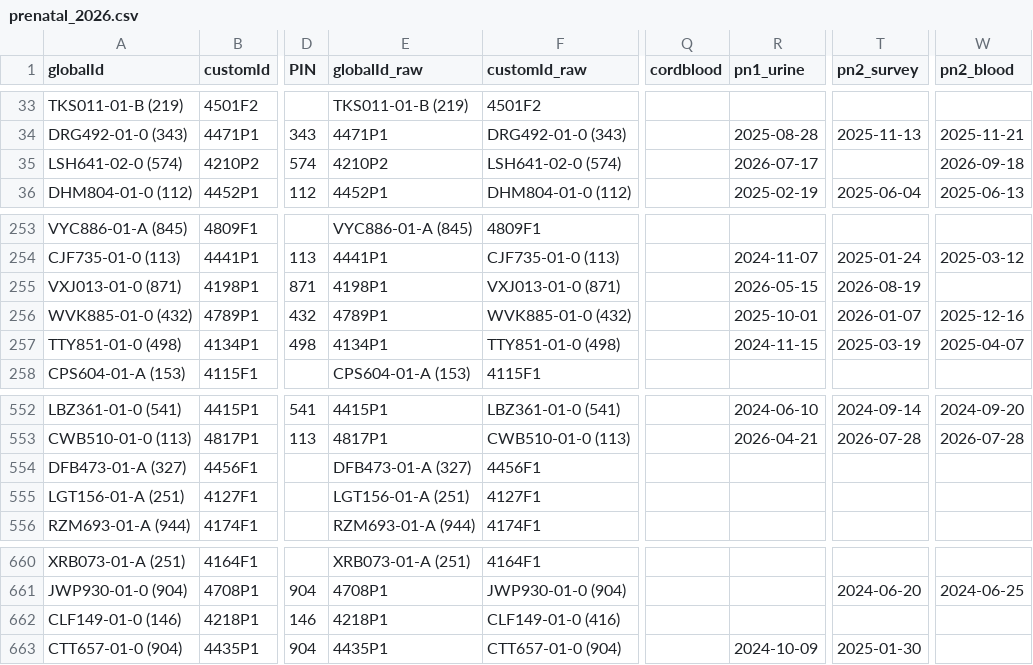
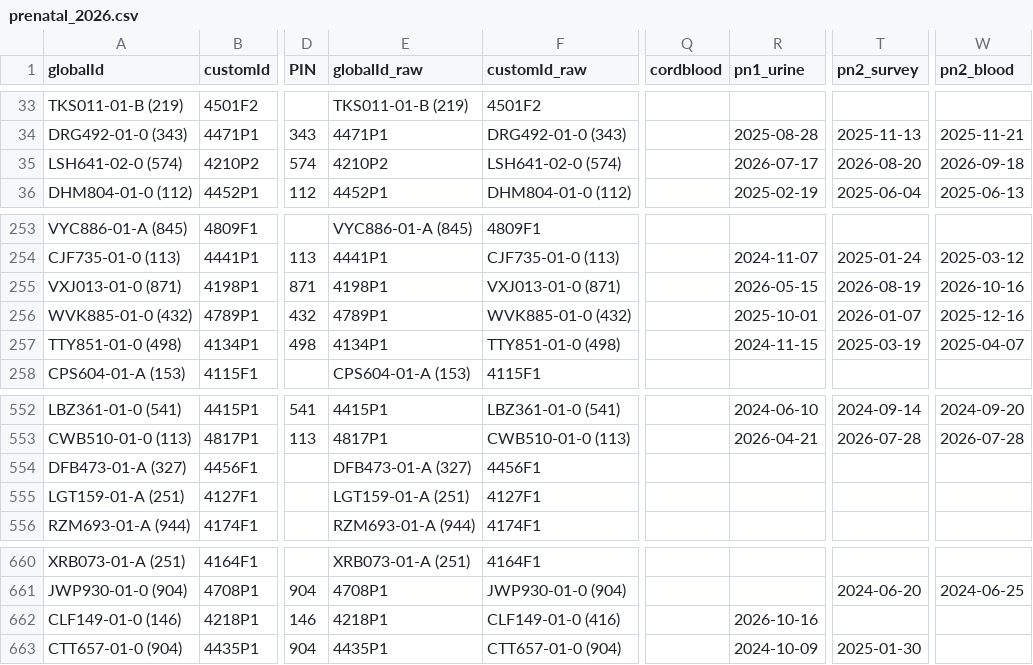
Before and after one commit to jiahetian0104/followup_dashboard, a CSV file: prenatal_2026.csv, drawn as a sheet; only a part is shown, gaps mark what is left out; the diff names each change by its address in the sheet, - before the commit and + after, or states it on an @@ line.

```diff
--- a/prenatal_2026.csv
+++ b/prenatal_2026.csv
-T35 (pn2_survey): (empty)
+T35 (pn2_survey): 2026-08-20
-W255 (pn2_blood): (empty)
+W255 (pn2_blood): 2026-10-16
-A555 (globalId): LGT156-01-A (251)
+A555 (globalId): LGT159-01-A (251)
-E555 (globalId_raw): LGT156-01-A (251)
+E555 (globalId_raw): LGT159-01-A (251)
-R662 (pn1_urine): (empty)
+R662 (pn1_urine): 2026-10-16
```
Also changed, not shown: followup_streamlit_app/data/latest/dashboard_detail.csv, powerbi/latest/month0to5_participants.csv, 40 other files.
